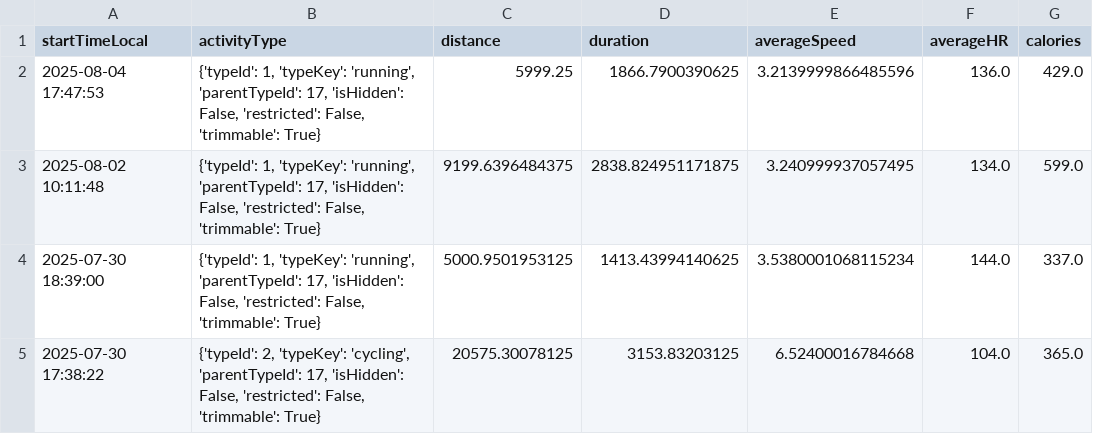
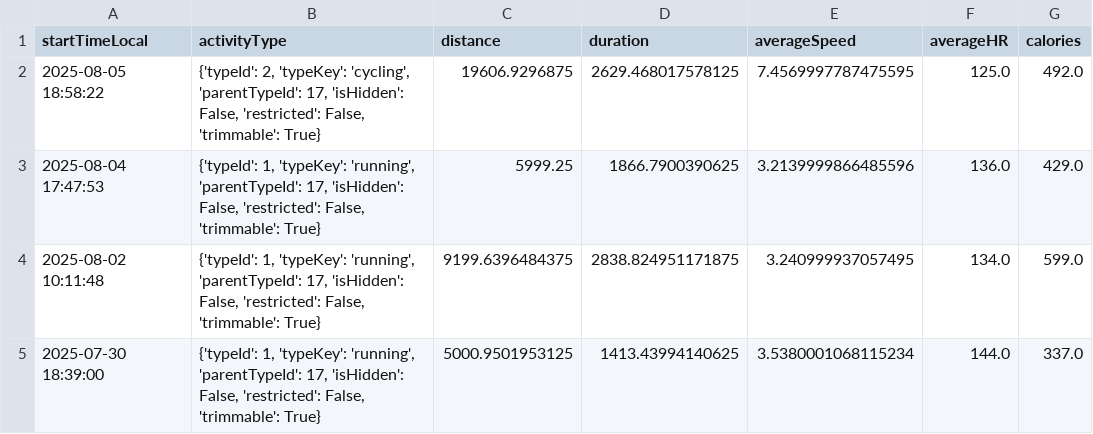
Before and after one commit to lxndrfnk/Sports-Dashboard, a CSV file: garmin_activities.csv, drawn as a sheet; only a part is shown; the shorter side is filled out with more unchanged rows; the diff names each change by its address in the sheet, - before the commit and + after, or states it on an @@ line.

```diff
--- a/garmin_activities.csv
+++ b/garmin_activities.csv
+row 2: 2025-08-05 18:58:22 | {'typeId': 2, 'typeKey': 'cycling', 'parentTypeId': 17, 'isHidden': False, 'restricted': False, 'trimmable': True} | 19606.9296875 | 2629.468017578125 | 7.4569997787475595 | 125.0 | 492.0
```
Also changed, not shown: 9 other files.
